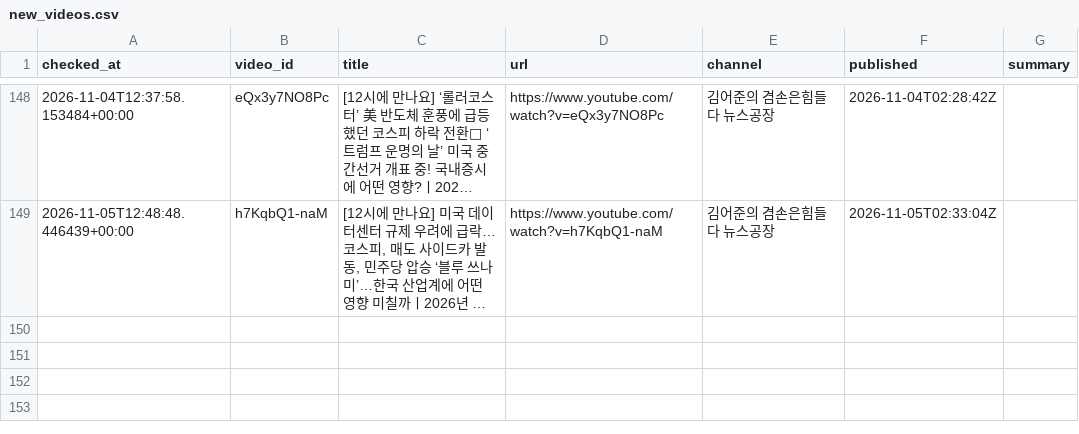
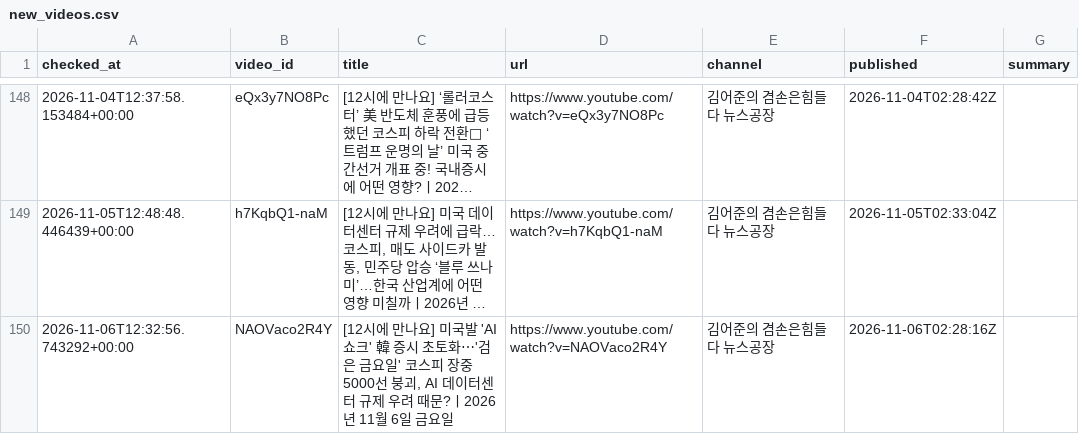
Before and after one commit to wook-44/blog_project, a CSV file: data/new_videos.csv, drawn as a sheet; only a part is shown, gaps mark what is left out; long unchanged cells end in …; the diff names each change by its address in the sheet, - before the commit and + after, or states it on an @@ line.

```diff
--- a/data/new_videos.csv
+++ b/data/new_videos.csv
+row 150: 2026-11-06T12:32:56.743292+00:00 | NAOVaco2R4Y | [12시에 만나요] 미국발 'AI 쇼크' 韓 증시 초토화⋯'검은 금요일' 코스피 장중 5000선 붕괴, AI 데이터센터 규제 우려 때문?ㅣ2026년 11월 6일 금요일 | https://www.youtube.com/watch?v=NAOVaco2R4Y | 김어준의 겸손은힘들다 뉴스공장 | 2026-11-06T02:28:16Z
```
Also changed, not shown: 2 other files.
